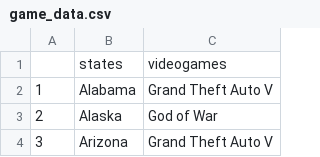
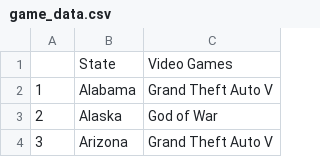
Before and after one commit to info201a-au2022/project-group-5-section-ad, a CSV file: data/game_data.csv, drawn as a sheet; only a part is shown; removed rows and columns are numbered as before the commit, all else as after; the diff names each change by its address in the sheet, - before the commit and + after, or states it on an @@ line.

Commit message:
Changes to table summary

```diff
--- a/data/game_data.csv
+++ b/data/game_data.csv
-row 1:  | states | videogames
+row 1:  | State | Video Games
```
Also changed, not shown: data/Crimes_Against_Persons_by_State_2021.csv, data/Crimes_Against_Property_by_State_2021.csv, 2 other files.
